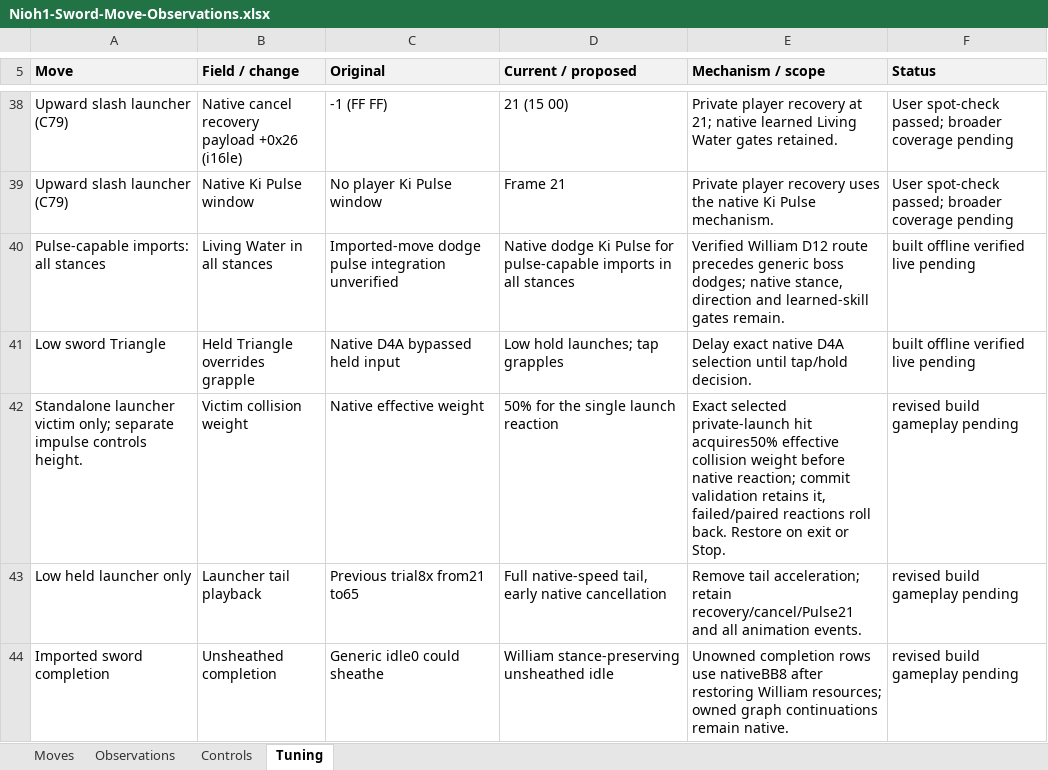
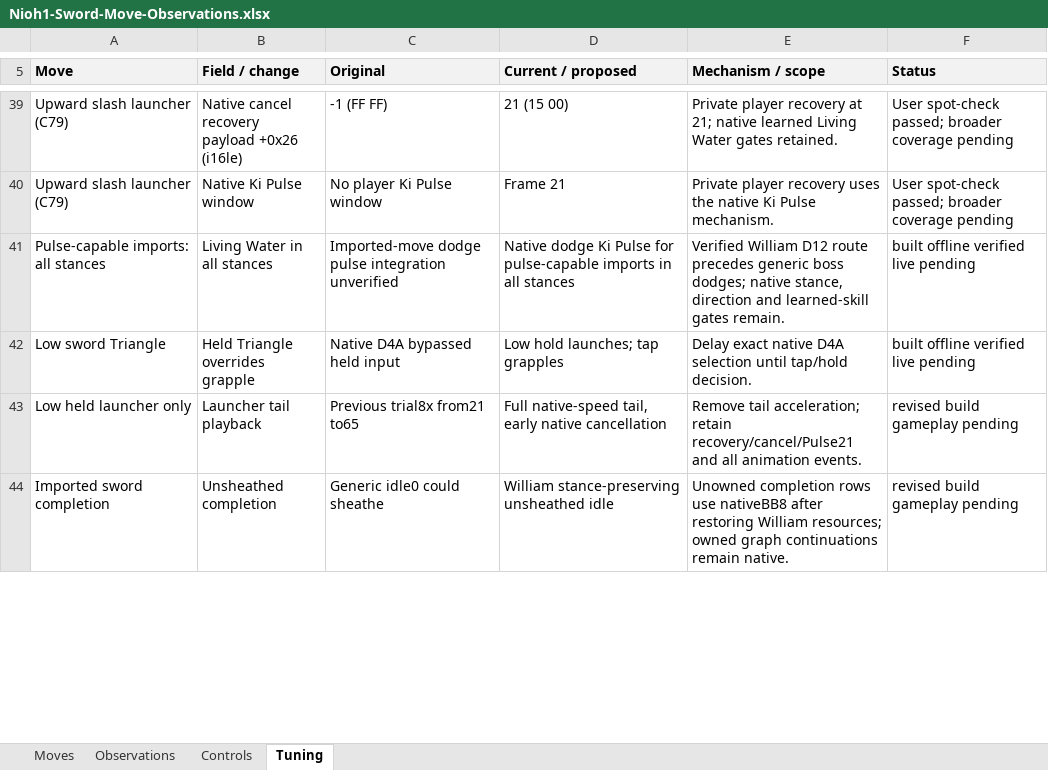
Before and after one commit to neuriv/tanto, an Excel workbook: outputs/Nioh1-Sword-Move-Observations.xlsx, sheet Tuning, drawn as a sheet; only a part is shown, gaps mark what is left out; values as stored, in another font and other column widths than the file's, no borders; removed rows and columns are numbered as before the commit, all else as after; the diff covers the shown part only; the diff names each change by its address in the sheet, - before the commit and + after, or states it on an @@ line.

```diff
--- a/outputs/Nioh1-Sword-Move-Observations.xlsx (sheet Tuning)
+++ b/outputs/Nioh1-Sword-Move-Observations.xlsx (sheet Tuning)
-row 42: Standalone launcher victim only; separate impulse controls height. | Victim collision weight | Native effective weight | 50% for the single launch reaction | Exact selected private-launch hit acquires50% effective collision weight before native reaction; commit validation retains it, failed/paired reactions roll back. Restore on exit or Stop. | revised build gameplay pending
```
Also changed, not shown: 6 added rows and 2 edited cells elsewhere in this sheet, sheet Controls, sheet Moves, hidden cells, 37 other files.
